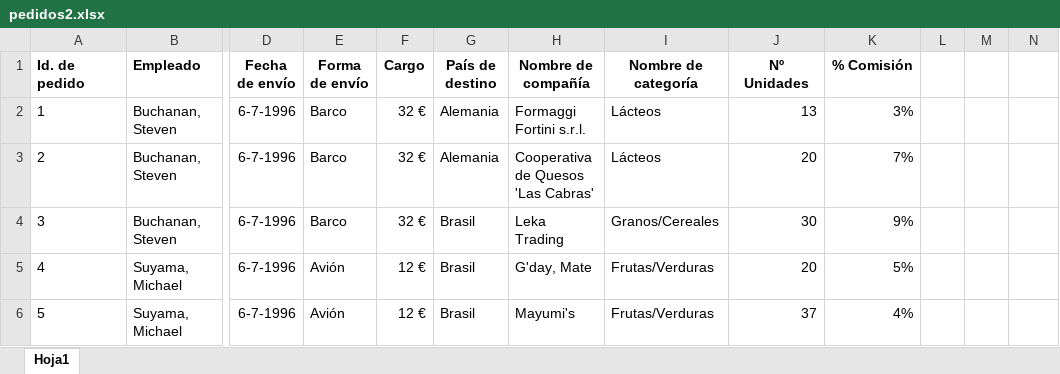
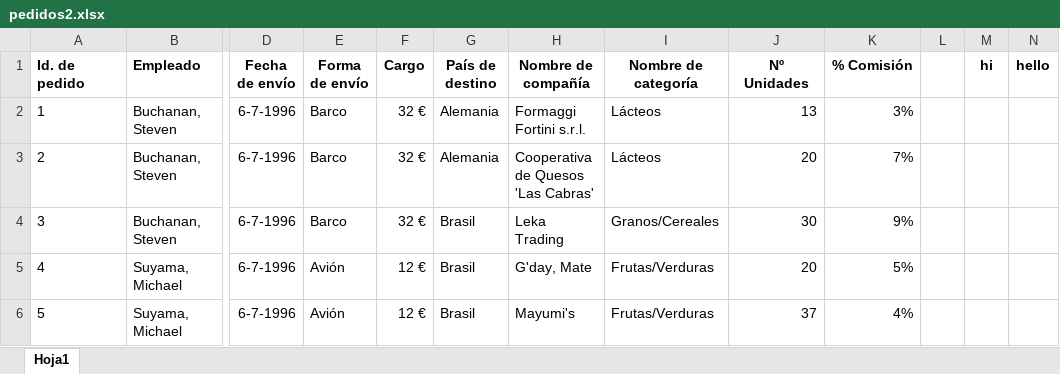
Before and after one commit to rajeev5889/BBDD1, an Excel workbook: pedidos2.xlsx, sheet Hoja1, drawn as a sheet; only a part is shown, gaps mark what is left out; values as stored, in another font and other column widths than the file's, no borders; the diff names each change by its address in the sheet, - before the commit and + after, or states it on an @@ line.

Commit message:
Add files via upload

```diff
--- a/pedidos2.xlsx (sheet Hoja1)
+++ b/pedidos2.xlsx (sheet Hoja1)
-M1: (empty)
+M1: hi
-N1: (empty)
+N1: hello
```
